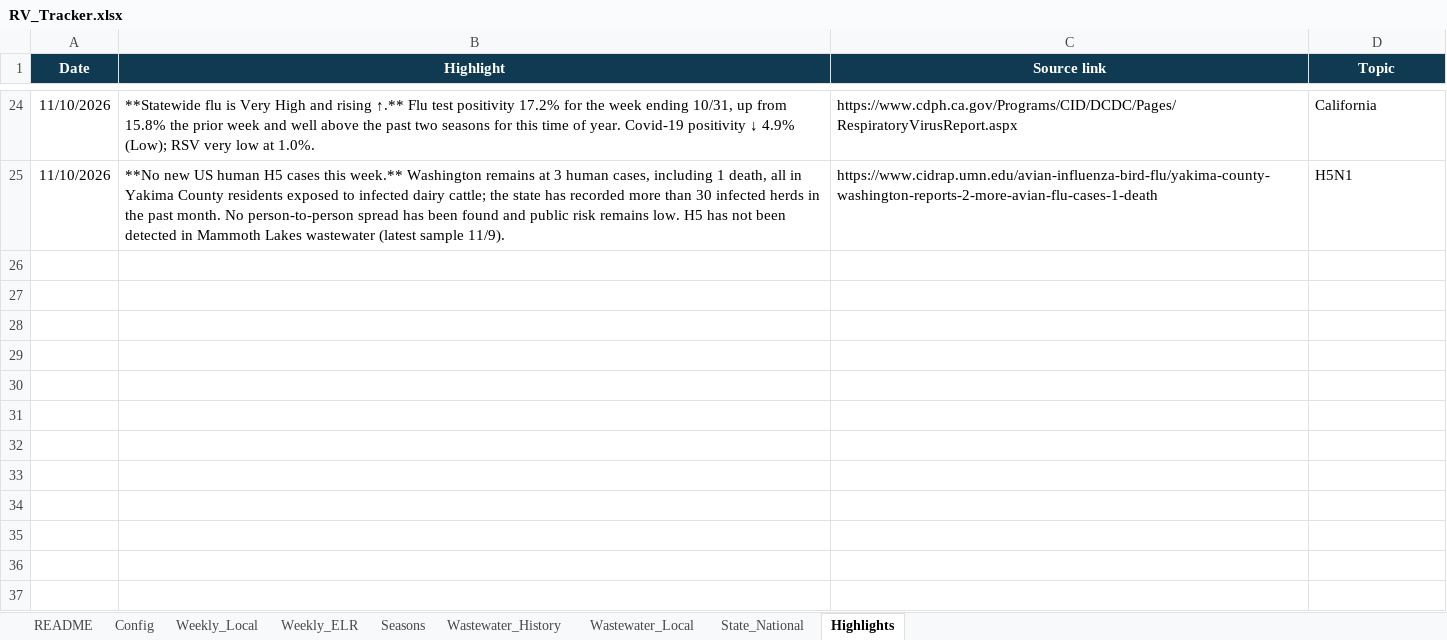
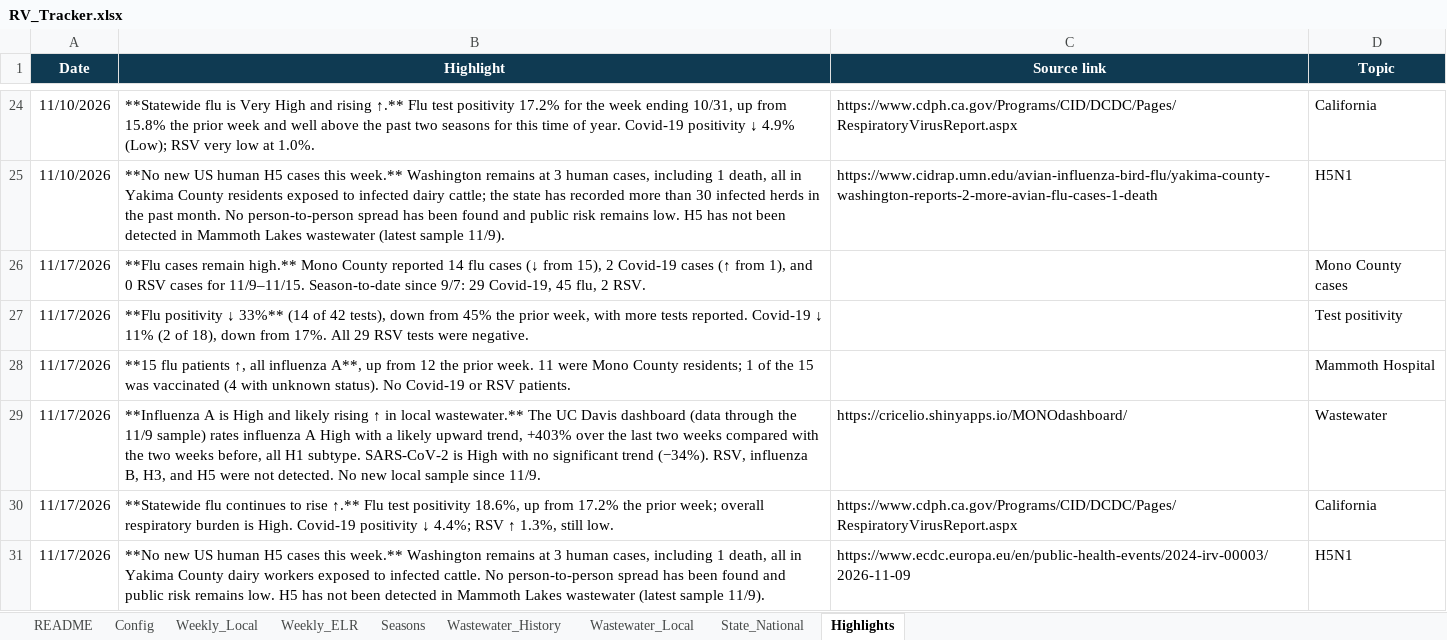
Before and after one commit to EmilyKillion/mono-county-dashboards, an Excel workbook: respiratory/RV_Tracker.xlsx, sheet Highlights, drawn as a sheet; only a part is shown, gaps mark what is left out; values as stored, in another font and other column widths than the file's, no borders; the diff names each change by its address in the sheet, - before the commit and + after, or states it on an @@ line.

```diff
--- a/respiratory/RV_Tracker.xlsx (sheet Highlights)
+++ b/respiratory/RV_Tracker.xlsx (sheet Highlights)
+row 26: 11/17/2026 | **Flu cases remain high.** Mono County reported 14 flu cases (↓ from 15), 2 Covid-19 cases (↑ from 1), and 0 RSV cases for 11/9–11/15. Season-to-date since 9/7: 29 Covid-19, 45 flu, 2 RSV. |  | Mono County cases
+row 27: 11/17/2026 | **Flu positivity ↓ 33%** (14 of 42 tests), down from 45% the prior week, with more tests reported. Covid-19 ↓ 11% (2 of 18), down from 17%. All 29 RSV tests were negative. |  | Test positivity
+row 28: 11/17/2026 | **15 flu patients ↑, all influenza A**, up from 12 the prior week. 11 were Mono County residents; 1 of the 15 was vaccinated (4 with unknown status). No Covid-19 or RSV patients. |  | Mammoth Hospital
+row 29: 11/17/2026 | **Influenza A is High and likely rising ↑ in local wastewater.** The UC Davis dashboard (data through the 11/9 sample) rates influenza A High with a likely upward trend, +403% over the last two weeks compared with the two weeks before, all H1 subtype. SARS-CoV-2 is High with no significant trend (−34%). RSV, influenza B, H3, and H5 were not detected. No new local sample since 11/9. | https://cricelio.shinyapps.io/MONOdashboard/ | Wastewater
+row 30: 11/17/2026 | **Statewide flu continues to rise ↑.** Flu test positivity 18.6%, up from 17.2% the prior week; overall respiratory burden is High. Covid-19 positivity ↓ 4.4%; RSV ↑ 1.3%, still low. | https://www.cdph.ca.gov/Programs/CID/DCDC/Pages/RespiratoryVirusReport.aspx | California
+row 31: 11/17/2026 | **No new US human H5 cases this week.** Washington remains at 3 human cases, including 1 death, all in Yakima County dairy workers exposed to infected cattle. No person-to-person spread has been found and public risk remains low. H5 has not been detected in Mammoth Lakes wastewater (latest sample 11/9). | https://www.ecdc.europa.eu/en/public-health-events/2024-irv-00003/2026-11-09 | H5N1
```
Also changed, not shown: sheet Seasons, sheet Weekly_Local, sheet Weekly_ELR, sheet Wastewater_Local, sheet State_National, sheet Config, 1 other file.
